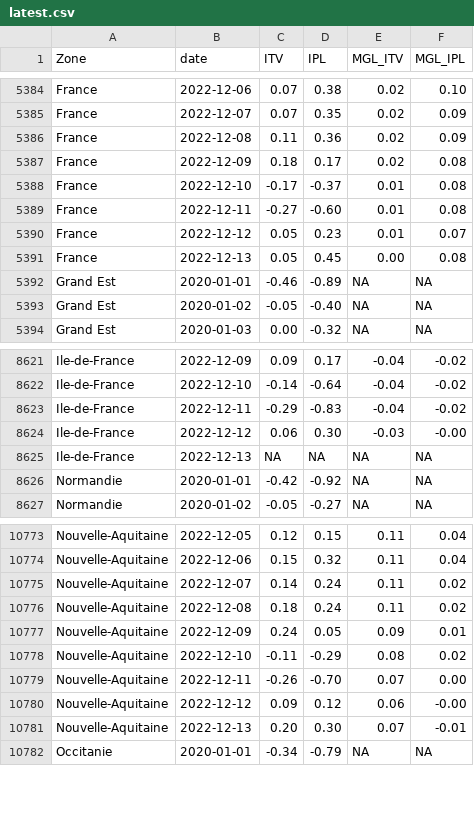
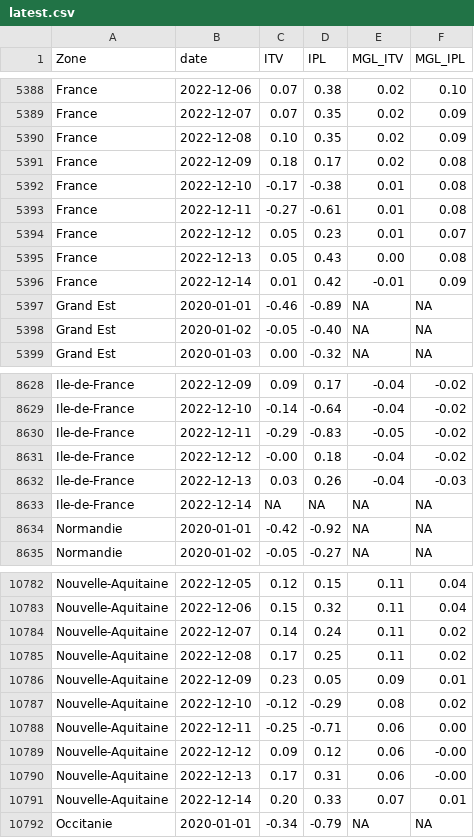
Before and after one commit to CEREMA/data-trafic, a CSV file: fr/latest.csv, drawn as a sheet; only a part is shown, gaps mark what is left out; the diff covers the shown part only.

```diff
--- a/fr/latest.csv
+++ b/fr/latest.csv
@@ -5385,8 +5389,9 @@ France,2022-12-06,0.07,0.38,0.02,0.10
 France,2022-12-07,0.07,0.35,0.02,0.09
-France,2022-12-08,0.11,0.36,0.02,0.09
+France,2022-12-08,0.10,0.35,0.02,0.09
 France,2022-12-09,0.18,0.17,0.02,0.08
-France,2022-12-10,-0.17,-0.37,0.01,0.08
-France,2022-12-11,-0.27,-0.60,0.01,0.08
+France,2022-12-10,-0.17,-0.38,0.01,0.08
+France,2022-12-11,-0.27,-0.61,0.01,0.08
 France,2022-12-12,0.05,0.23,0.01,0.07
-France,2022-12-13,0.05,0.45,0.00,0.08
+France,2022-12-13,0.05,0.43,0.00,0.08
+France,2022-12-14,0.01,0.42,-0.01,0.09
 Grand Est,2020-01-01,-0.46,-0.89,NA,NA
@@ -8622,5 +8629,6 @@ Ile-de-France,2022-12-09,0.09,0.17,-0.04,-0.02
 Ile-de-France,2022-12-10,-0.14,-0.64,-0.04,-0.02
-Ile-de-France,2022-12-11,-0.29,-0.83,-0.04,-0.02
-Ile-de-France,2022-12-12,0.06,0.30,-0.03,-0.00
-Ile-de-France,2022-12-13,NA,NA,NA,NA
+Ile-de-France,2022-12-11,-0.29,-0.83,-0.05,-0.02
+Ile-de-France,2022-12-12,-0.00,0.18,-0.04,-0.02
+Ile-de-France,2022-12-13,0.03,0.26,-0.04,-0.03
+Ile-de-France,2022-12-14,NA,NA,NA,NA
 Normandie,2020-01-01,-0.42,-0.92,NA,NA
@@ -10775,8 +10784,9 @@ Nouvelle-Aquitaine,2022-12-06,0.15,0.32,0.11,0.04
 Nouvelle-Aquitaine,2022-12-07,0.14,0.24,0.11,0.02
-Nouvelle-Aquitaine,2022-12-08,0.18,0.24,0.11,0.02
-Nouvelle-Aquitaine,2022-12-09,0.24,0.05,0.09,0.01
-Nouvelle-Aquitaine,2022-12-10,-0.11,-0.29,0.08,0.02
-Nouvelle-Aquitaine,2022-12-11,-0.26,-0.70,0.07,0.00
+Nouvelle-Aquitaine,2022-12-08,0.17,0.25,0.11,0.02
+Nouvelle-Aquitaine,2022-12-09,0.23,0.05,0.09,0.01
+Nouvelle-Aquitaine,2022-12-10,-0.12,-0.29,0.08,0.02
+Nouvelle-Aquitaine,2022-12-11,-0.25,-0.71,0.06,0.00
 Nouvelle-Aquitaine,2022-12-12,0.09,0.12,0.06,-0.00
-Nouvelle-Aquitaine,2022-12-13,0.20,0.30,0.07,-0.01
+Nouvelle-Aquitaine,2022-12-13,0.17,0.31,0.06,-0.00
+Nouvelle-Aquitaine,2022-12-14,0.20,0.33,0.07,0.01
 Occitanie,2020-01-01,-0.34,-0.79,NA,NA
```
Also changed, not shown: 10 added rows and 12 edited cells elsewhere in this file, collectivites/paris_brut_latest.csv, collectivites/paris_latest.csv, 2 other files.
